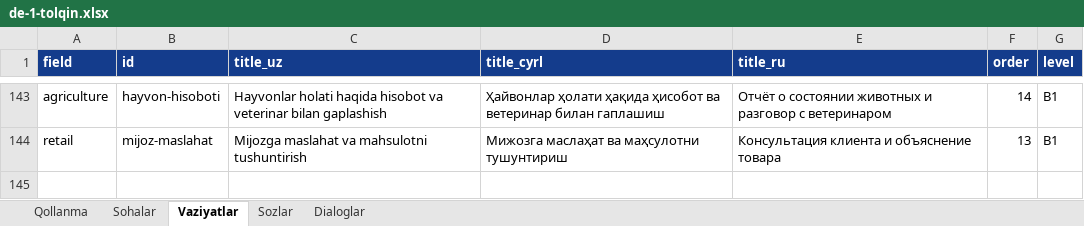
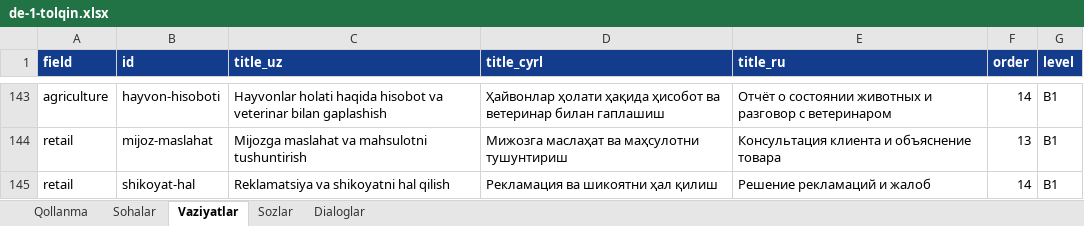
Before and after one commit to Jahon-gir/Qaldirgoch, an Excel workbook: docs/content/de-1-tolqin.xlsx, sheet Vaziyatlar, drawn as a sheet; only a part is shown, gaps mark what is left out; values as stored, in another font and other column widths than the file's, no borders; the diff names each change by its address in the sheet, - before the commit and + after, or states it on an @@ line.

```diff
--- a/docs/content/de-1-tolqin.xlsx (sheet Vaziyatlar)
+++ b/docs/content/de-1-tolqin.xlsx (sheet Vaziyatlar)
+row 145: retail | shikoyat-hal | Reklamatsiya va shikoyatni hal qilish | Рекламация ва шикоятни ҳал қилиш | Решение рекламаций и жалоб | 14 | B1
```
Also changed, not shown: sheet Sozlar, sheet Dialoglar, 5 other files.
